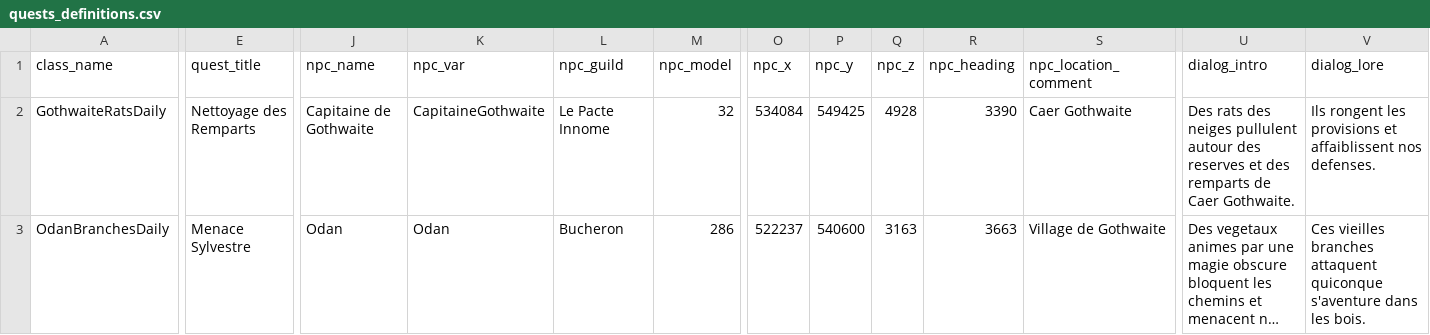
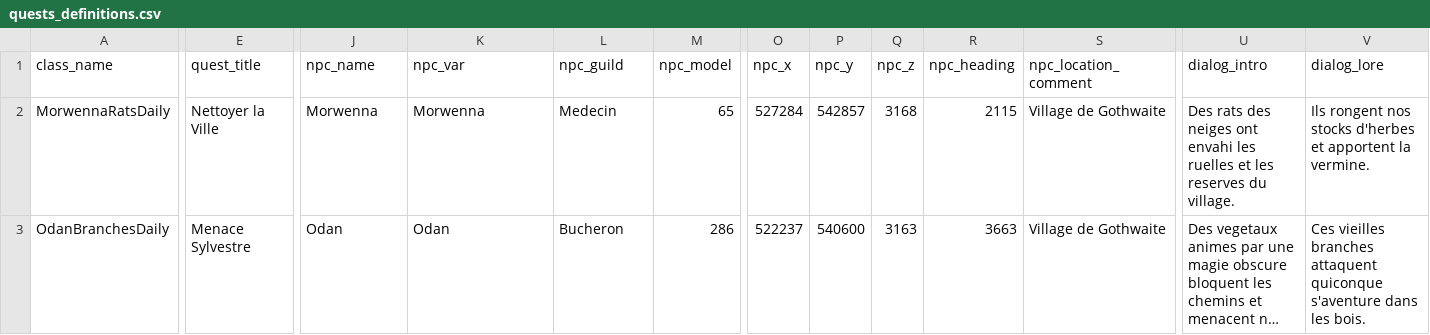
Before and after one commit to guill4ume/amte-manager, a CSV file: QuestFactory/quests_definitions.csv, drawn as a sheet; only a part is shown, gaps mark what is left out; long unchanged cells end in …; the diff covers the shown part only; the diff names each change by its address in the sheet, - before the commit and + after, or states it on an @@ line.

Commit message:
feat(quests): validation Lot 2, renommage Nettoyer la Ville, Faction Faune et aggro rats

```diff
--- a/QuestFactory/quests_definitions.csv
+++ b/QuestFactory/quests_definitions.csv
-A2 (class_name): GothwaiteRatsDaily
+A2 (class_name): MorwennaRatsDaily
-E2 (quest_title): Nettoyage des Remparts
+E2 (quest_title): Nettoyer la Ville
-J2 (npc_name): Capitaine de Gothwaite
+J2 (npc_name): Morwenna
-K2 (npc_var): CapitaineGothwaite
+K2 (npc_var): Morwenna
-L2 (npc_guild): Le Pacte Innome
+L2 (npc_guild): Medecin
-M2 (npc_model): 32
+M2 (npc_model): 65
-O2 (npc_x): 534084
+O2 (npc_x): 527284
-P2 (npc_y): 549425
+P2 (npc_y): 542857
-Q2 (npc_z): 4928
+Q2 (npc_z): 3168
-R2 (npc_heading): 3390
+R2 (npc_heading): 2115
-S2 (npc_location_comment): Caer Gothwaite
+S2 (npc_location_comment): Village de Gothwaite
-U2 (dialog_intro): …des neiges pullulent autour des reserves et des remparts de Caer Gothwaite.
+U2 (dialog_intro): …des neiges ont envahi les ruelles et les reserves du village.
-V2 (dialog_lore): Ils rongent les provisions et affaiblissent nos defenses.
+V2 (dialog_lore): Ils rongent nos stocks d'herbes et apportent la vermine.
```
Also changed, not shown: 22 edited cells elsewhere in this file, 4 other files.
